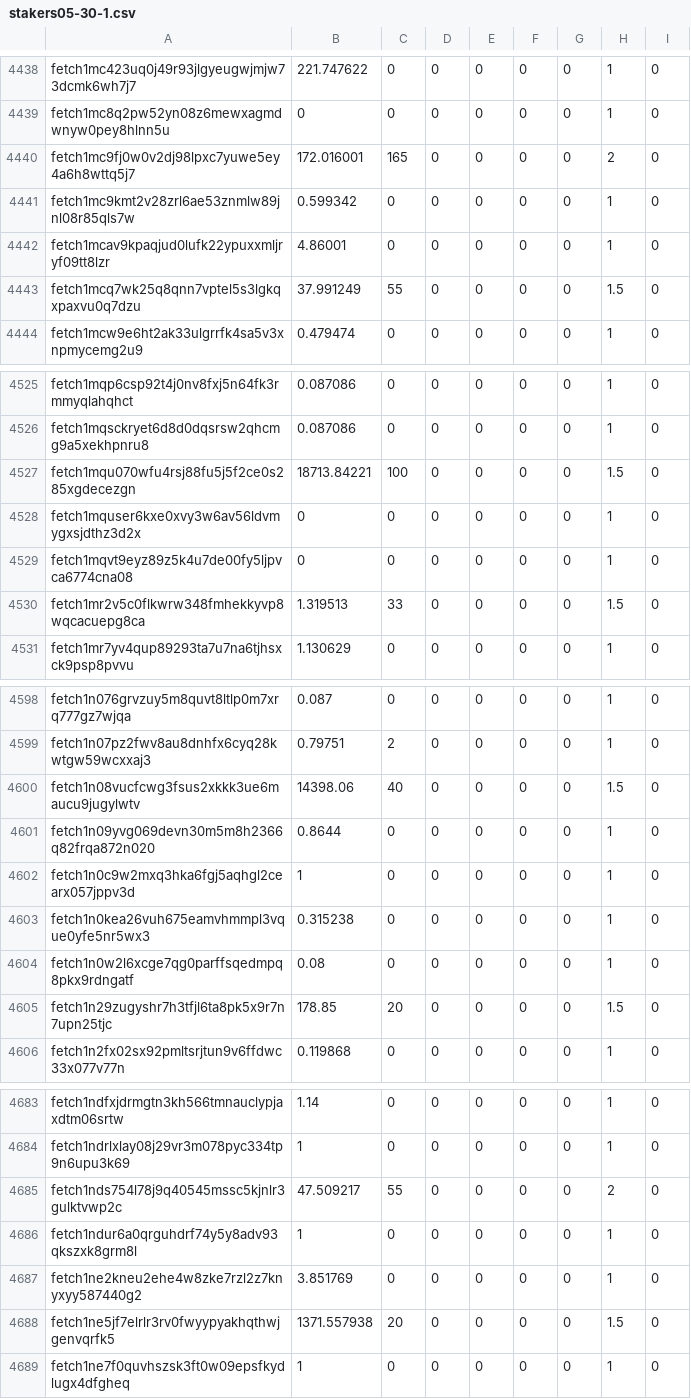
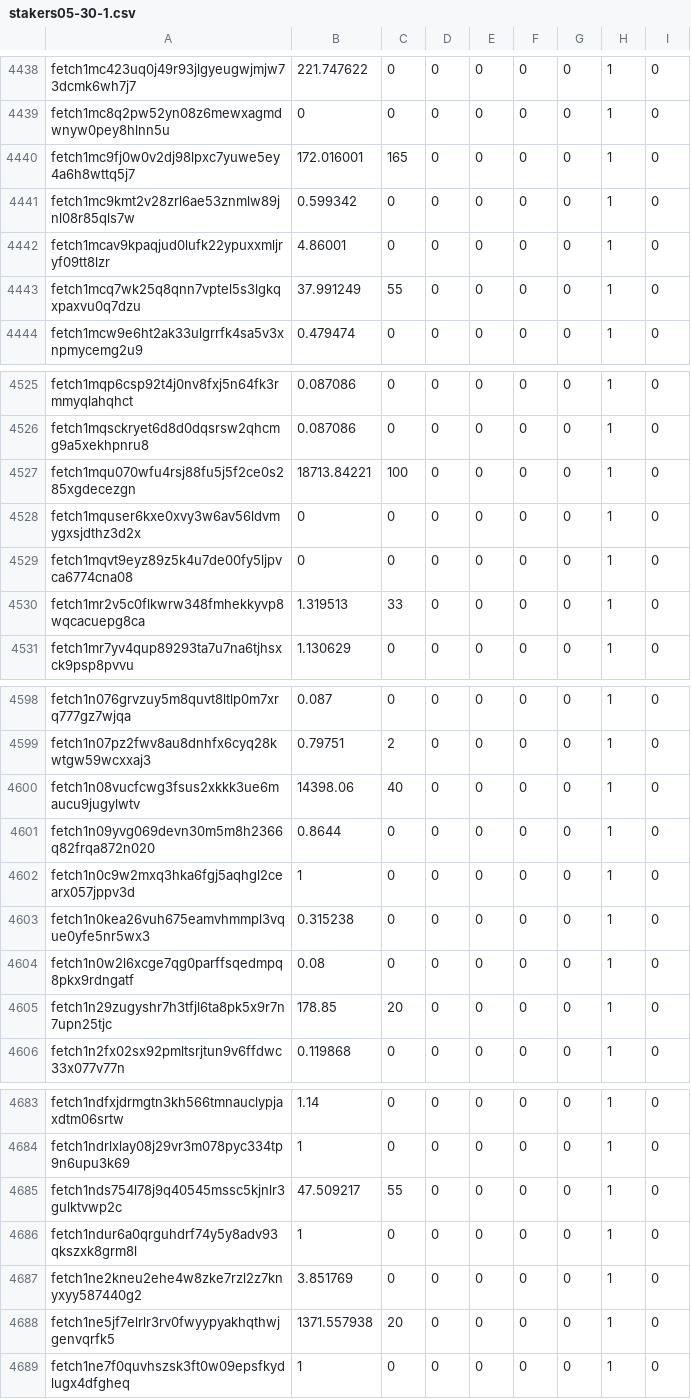
Before and after one commit to Bartkeeper/mobx-nft-simulator, a CSV file: stakers05-30-1.csv, drawn as a sheet; only a part is shown, gaps mark what is left out; the diff covers the shown part only.

```diff
--- a/stakers05-30-1.csv
+++ b/stakers05-30-1.csv
@@ -4439,6 +4439,6 @@ fetch1mc423uq0j49r93jlgyeugwjmjw73dcmk6wh7j7,221.747622,0,0,0,0,0,1,0
 fetch1mc8q2pw52yn08z6mewxagmdwnyw0pey8hlnn5u,0,0,0,0,0,0,1,0
-fetch1mc9fj0w0v2dj98lpxc7yuwe5ey4a6h8wttq5j7,172.016001,165,0,0,0,0,2,0
+fetch1mc9fj0w0v2dj98lpxc7yuwe5ey4a6h8wttq5j7,172.016001,165,0,0,0,0,1,0
 fetch1mc9kmt2v28zrl6ae53znmlw89jnl08r85qls7w,0.599342,0,0,0,0,0,1,0
 fetch1mcav9kpaqjud0lufk22ypuxxmljryf09tt8lzr,4.86001,0,0,0,0,0,1,0
-fetch1mcq7wk25q8qnn7vptel5s3lgkqxpaxvu0q7dzu,37.991249,55,0,0,0,0,1.5,0
+fetch1mcq7wk25q8qnn7vptel5s3lgkqxpaxvu0q7dzu,37.991249,55,0,0,0,0,1,0
 fetch1mcw9e6ht2ak33ulgrrfk4sa5v3xnpmycemg2u9,0.479474,0,0,0,0,0,1,0
@@ -4526,6 +4526,6 @@ fetch1mqp6csp92t4j0nv8fxj5n64fk3rmmyqlahqhct,0.087086,0,0,0,0,0,1,0
 fetch1mqsckryet6d8d0dqsrsw2qhcmg9a5xekhpnru8,0.087086,0,0,0,0,0,1,0
-fetch1mqu070wfu4rsj88fu5j5f2ce0s285xgdecezgn,18713.84221,100,0,0,0,0,1.5,0
+fetch1mqu070wfu4rsj88fu5j5f2ce0s285xgdecezgn,18713.84221,100,0,0,0,0,1,0
 fetch1mquser6kxe0xvy3w6av56ldvmygxsjdthz3d2x,0,0,0,0,0,0,1,0
 fetch1mqvt9eyz89z5k4u7de00fy5ljpvca6774cna08,0,0,0,0,0,0,1,0
-fetch1mr2v5c0flkwrw348fmhekkyvp8wqcacuepg8ca,1.319513,33,0,0,0,0,1.5,0
+fetch1mr2v5c0flkwrw348fmhekkyvp8wqcacuepg8ca,1.319513,33,0,0,0,0,1,0
 fetch1mr7yv4qup89293ta7u7na6tjhsxck9psp8pvvu,1.130629,0,0,0,0,0,1,0
@@ -4599,3 +4599,3 @@ fetch1n076grvzuy5m8quvt8ltlp0m7xrq777gz7wjqa,0.087,0,0,0,0,0,1,0
 fetch1n07pz2fwv8au8dnhfx6cyq28kwtgw59wcxxaj3,0.79751,2,0,0,0,0,1,0
-fetch1n08vucfcwg3fsus2xkkk3ue6maucu9jugylwtv,14398.06,40,0,0,0,0,1.5,0
+fetch1n08vucfcwg3fsus2xkkk3ue6maucu9jugylwtv,14398.06,40,0,0,0,0,1,0
 fetch1n09yvg069devn30m5m8h2366q82frqa872n020,0.8644,0,0,0,0,0,1,0
@@ -4604,3 +4604,3 @@ fetch1n0kea26vuh675eamvhmmpl3vque0yfe5nr5wx3,0.315238,0,0,0,0,0,1,0
 fetch1n0w2l6xcge7qg0parffsqedmpq8pkx9rdngatf,0.08,0,0,0,0,0,1,0
-fetch1n29zugyshr7h3tfjl6ta8pk5x9r7n7upn25tjc,178.85,20,0,0,0,0,1.5,0
+fetch1n29zugyshr7h3tfjl6ta8pk5x9r7n7upn25tjc,178.85,20,0,0,0,0,1,0
 fetch1n2fx02sx92pmltsrjtun9v6ffdwc33x077v77n,0.119868,0,0,0,0,0,1,0
@@ -4684,6 +4684,6 @@ fetch1ndfxjdrmgtn3kh566tmnauclypjaxdtm06srtw,1.14,0,0,0,0,0,1,0
 fetch1ndrlxlay08j29vr3m078pyc334tp9n6upu3k69,1,0,0,0,0,0,1,0
-fetch1nds754l78j9q40545mssc5kjnlr3gulktvwp2c,47.509217,55,0,0,0,0,2,0
+fetch1nds754l78j9q40545mssc5kjnlr3gulktvwp2c,47.509217,55,0,0,0,0,1,0
 fetch1ndur6a0qrguhdrf74y5y8adv93qkszxk8grm8l,1,0,0,0,0,0,1,0
 fetch1ne2kneu2ehe4w8zke7rzl2z7knyxyy587440g2,3.851769,0,0,0,0,0,1,0
-fetch1ne5jf7elrlr3rv0fwyypyakhqthwjgenvqrfk5,1371.557938,20,0,0,0,0,1.5,0
+fetch1ne5jf7elrlr3rv0fwyypyakhqthwjgenvqrfk5,1371.557938,20,0,0,0,0,1,0
 fetch1ne7f0quvhszsk3ft0w09epsfkydlugx4dfgheq,1,0,0,0,0,0,1,0
```
Also changed, not shown: 77 edited cells elsewhere in this file, 1 other file.
